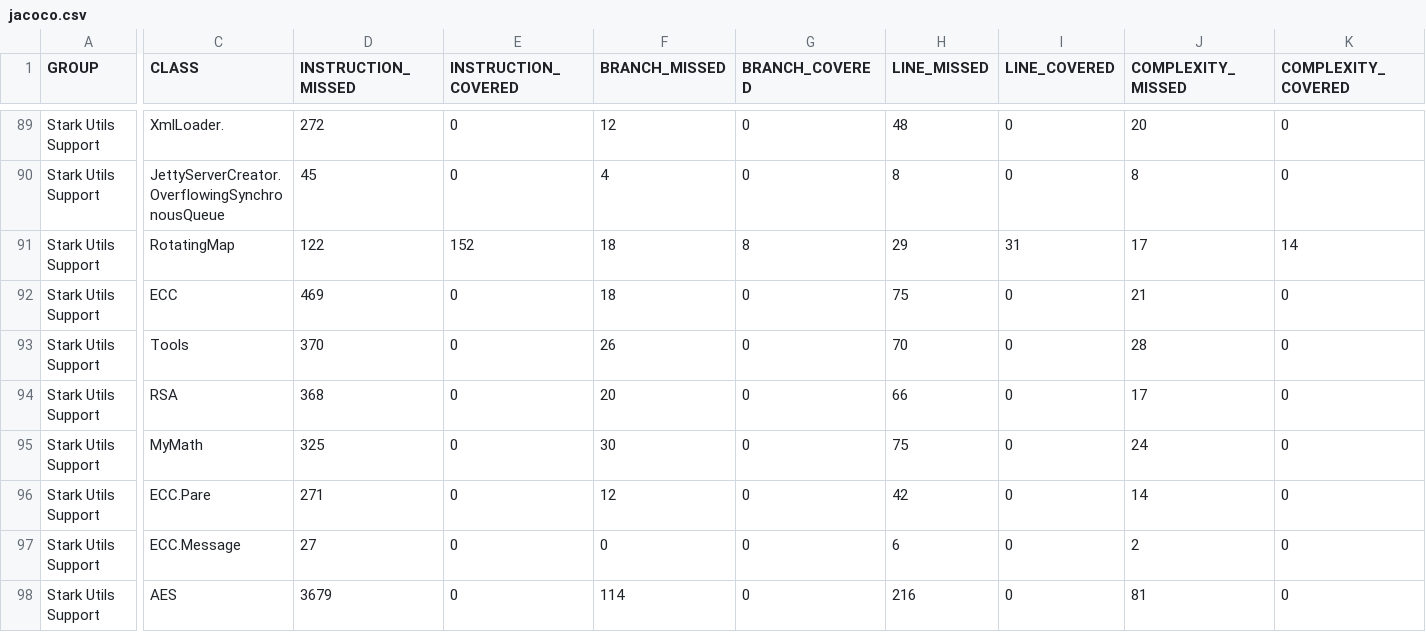
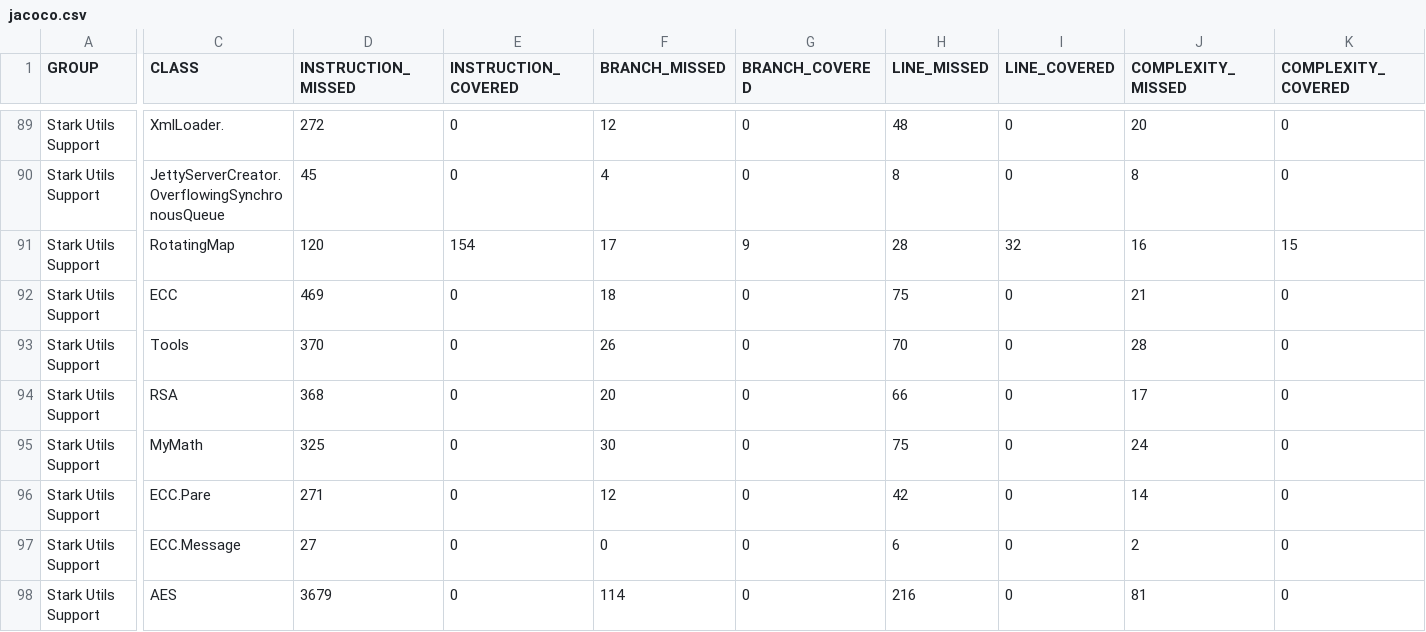
Before and after one commit to ganshane/stark, a CSV file: stark-utils_2.12/jacoco/jacoco.csv, drawn as a sheet; only a part is shown, gaps mark what is left out; the diff names each change by its address in the sheet, - before the commit and + after, or states it on an @@ line.

```diff
--- a/stark-utils_2.12/jacoco/jacoco.csv
+++ b/stark-utils_2.12/jacoco/jacoco.csv
-D91 (INSTRUCTION_MISSED): 122
+D91 (INSTRUCTION_MISSED): 120
-E91 (INSTRUCTION_COVERED): 152
+E91 (INSTRUCTION_COVERED): 154
-F91 (BRANCH_MISSED): 18
+F91 (BRANCH_MISSED): 17
-G91 (BRANCH_COVERED): 8
+G91 (BRANCH_COVERED): 9
-H91 (LINE_MISSED): 29
+H91 (LINE_MISSED): 28
-I91 (LINE_COVERED): 31
+I91 (LINE_COVERED): 32
-J91 (COMPLEXITY_MISSED): 17
+J91 (COMPLEXITY_MISSED): 16
-K91 (COMPLEXITY_COVERED): 14
+K91 (COMPLEXITY_COVERED): 15
```
Also changed, not shown: 17 other files.
